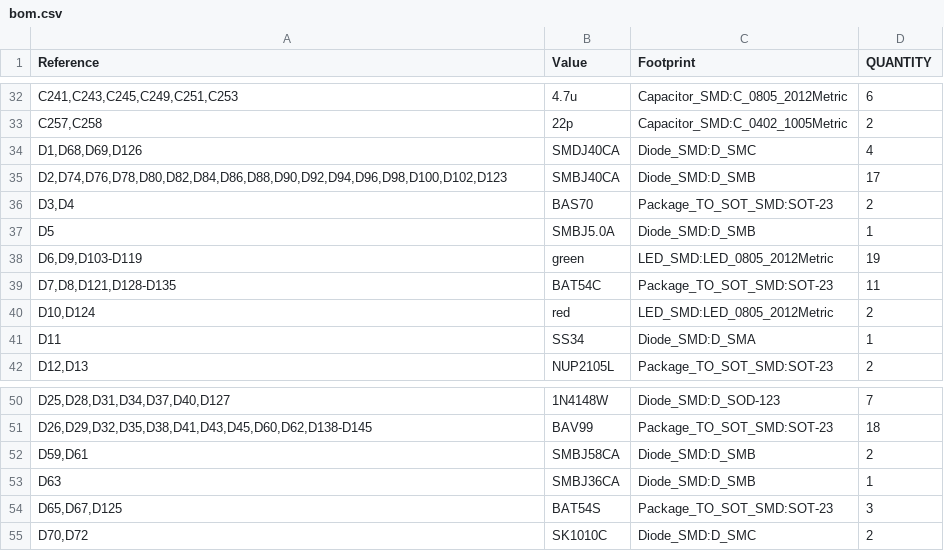
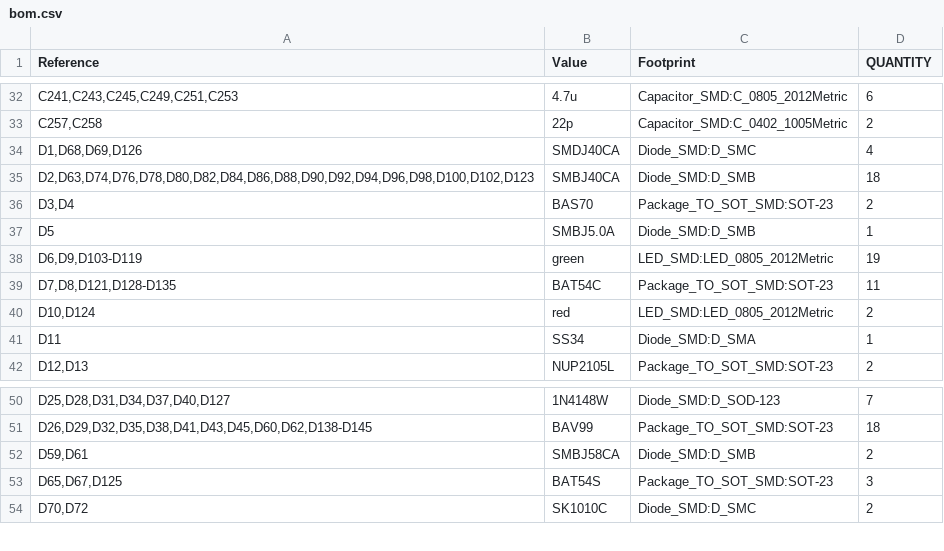
Before and after one commit to Ethan-Poag/blackstart, a CSV file: mechanical/bom.csv, drawn as a sheet; only a part is shown, gaps mark what is left out.

Commit message:
sch/bom: D63 SMBJ40CA, U26-28 LM2904B, MPN fields R277-291/R554/R556/H4, FUEL_OUT label

```diff
--- a/mechanical/bom.csv
+++ b/mechanical/bom.csv
@@ -34,3 +34,3 @@
 "D1,D68,D69,D126","SMDJ40CA","Diode_SMD:D_SMC","4"
-"D2,D74,D76,D78,D80,D82,D84,D86,D88,D90,D92,D94,D96,D98,D100,D102,D123","SMBJ40CA","Diode_SMD:D_SMB","17"
+"D2,D63,D74,D76,D78,D80,D82,D84,D86,D88,D90,D92,D94,D96,D98,D100,D102,D123","SMBJ40CA","Diode_SMD:D_SMB","18"
 "D3,D4","BAS70","Package_TO_SOT_SMD:SOT-23","2"
@@ -52,3 +52,2 @@
 "D59,D61","SMBJ58CA","Diode_SMD:D_SMB","2"
-"D63","SMBJ36CA","Diode_SMD:D_SMB","1"
 "D65,D67,D125","BAT54S","Package_TO_SOT_SMD:SOT-23","3"
```
Also changed, not shown: bom/other_bom.csv, bom/outputs_bom.csv, 6 other files.
